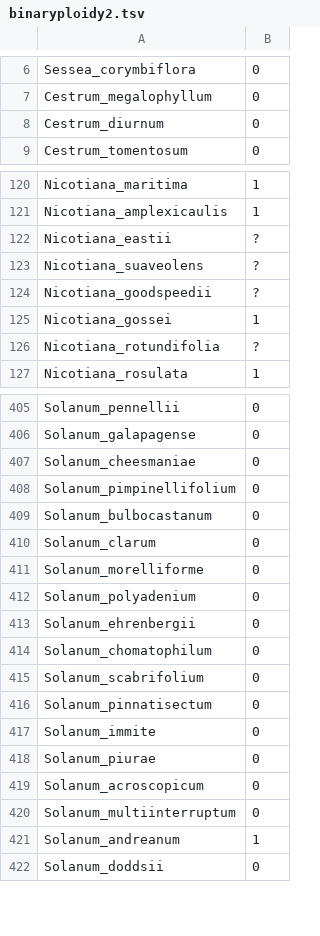
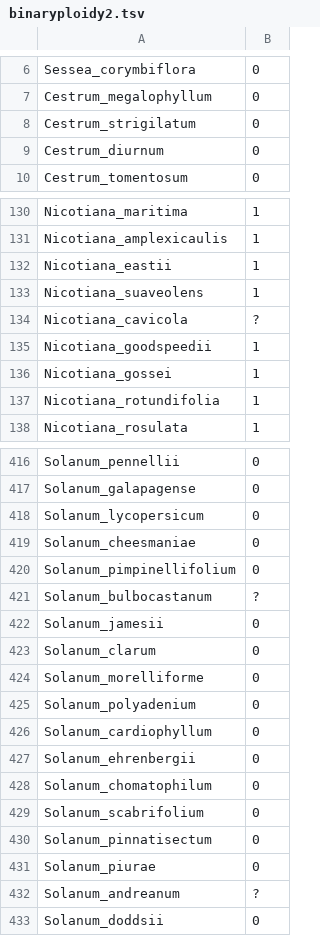
Before and after one commit to roszenil/solploidy, a TSV file: basicdata/binaryploidy2.tsv, drawn as a sheet; only a part is shown, gaps mark what is left out; the diff covers the shown part only.

```diff
--- a/basicdata/binaryploidy2.tsv
+++ b/basicdata/binaryploidy2.tsv
@@ -7,2 +7,3 @@ Sessea_corymbiflora	0
 Cestrum_megalophyllum	0
+Cestrum_strigilatum	0
 Cestrum_diurnum	0
@@ -121,7 +131,8 @@ Nicotiana_maritima	1
 Nicotiana_amplexicaulis	1
-Nicotiana_eastii	?
-Nicotiana_suaveolens	?
-Nicotiana_goodspeedii	?
+Nicotiana_eastii	1
+Nicotiana_suaveolens	1
+Nicotiana_cavicola	?
+Nicotiana_goodspeedii	1
 Nicotiana_gossei	1
-Nicotiana_rotundifolia	?
+Nicotiana_rotundifolia	1
 Nicotiana_rosulata	1
@@ -406,5 +417,7 @@ Solanum_pennellii	0
 Solanum_galapagense	0
+Solanum_lycopersicum	0
 Solanum_cheesmaniae	0
 Solanum_pimpinellifolium	0
-Solanum_bulbocastanum	0
+Solanum_bulbocastanum	?
+Solanum_jamesii	0
 Solanum_clarum	0
@@ -412,2 +425,3 @@ Solanum_morelliforme	0
 Solanum_polyadenium	0
+Solanum_cardiophyllum	0
 Solanum_ehrenbergii	0
@@ -416,7 +430,4 @@ Solanum_scabrifolium	0
 Solanum_pinnatisectum	0
-Solanum_immite	0
 Solanum_piurae	0
-Solanum_acroscopicum	0
-Solanum_multiinterruptum	0
-Solanum_andreanum	1
+Solanum_andreanum	?
 Solanum_doddsii	0
```
Also changed, not shown: 28 added rows, 14 removed rows and 23 edited cells elsewhere in this file, basicdata/binarysi2.tsv, basicdata/newstatesICDP.csv, 11 other files.
